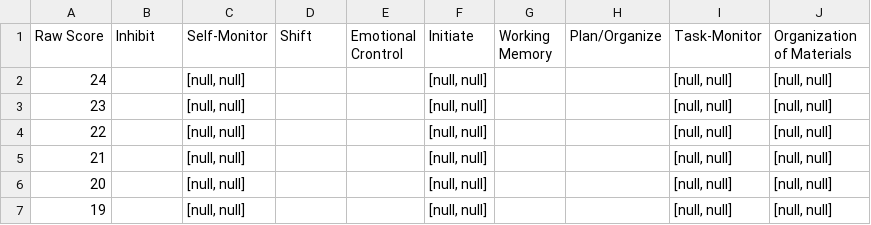
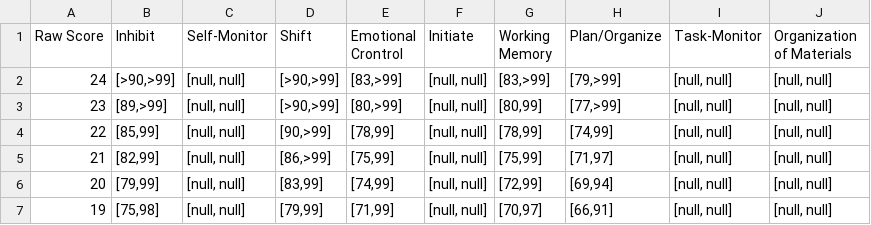
Before and after one commit to SamDavidBaldwin/Psych, a CSV file: src/main/resources/scoring_sheets/F/Scale Raw/11-13.csv, drawn as a sheet; only a part is shown; the diff covers the shown part only.

```diff
--- a/src/main/resources/scoring_sheets/F/Scale Raw/11-13.csv
+++ b/src/main/resources/scoring_sheets/F/Scale Raw/11-13.csv
@@ -2,6 +2,6 @@ Raw Score," Inhibit","  Self-Monitor","  Shift","  Emotional Crontrol","  Initia
-24,,"[null, null]",,,"[null, null]",,,"[null, null]","[null, null]"
-23,,"[null, null]",,,"[null, null]",,,"[null, null]","[null, null]"
-22,,"[null, null]",,,"[null, null]",,,"[null, null]","[null, null]"
-21,,"[null, null]",,,"[null, null]",,,"[null, null]","[null, null]"
-20,,"[null, null]",,,"[null, null]",,,"[null, null]","[null, null]"
-19,,"[null, null]",,,"[null, null]",,,"[null, null]","[null, null]"
+24,"[>90,>99]","[null, null]","[>90,>99]","[83,>99]","[null, null]","[83,>99]","[79,>99]","[null, null]","[null, null]"
+23,"[89,>99]","[null, null]","[>90,>99]","[80,>99]","[null, null]","[80,99]","[77,>99]","[null, null]","[null, null]"
+22,"[85,99]","[null, null]","[90,>99]","[78,99]","[null, null]","[78,99]","[74,99]","[null, null]","[null, null]"
+21,"[82,99]","[null, null]","[86,>99]","[75,99]","[null, null]","[75,99]","[71,97]","[null, null]","[null, null]"
+20,"[79,99]","[null, null]","[83,99]","[74,99]","[null, null]","[72,99]","[69,94]","[null, null]","[null, null]"
+19,"[75,98]","[null, null]","[79,99]","[71,99]","[null, null]","[70,97]","[66,91]","[null, null]","[null, null]"
```
Also changed, not shown: 103 edited cells elsewhere in this file, src/main/resources/scoring_sheets/F/Scale Raw/14-18.csv, src/main/resources/scoring_sheets/F/Scale Raw/5-7.csv, 1 other file.
